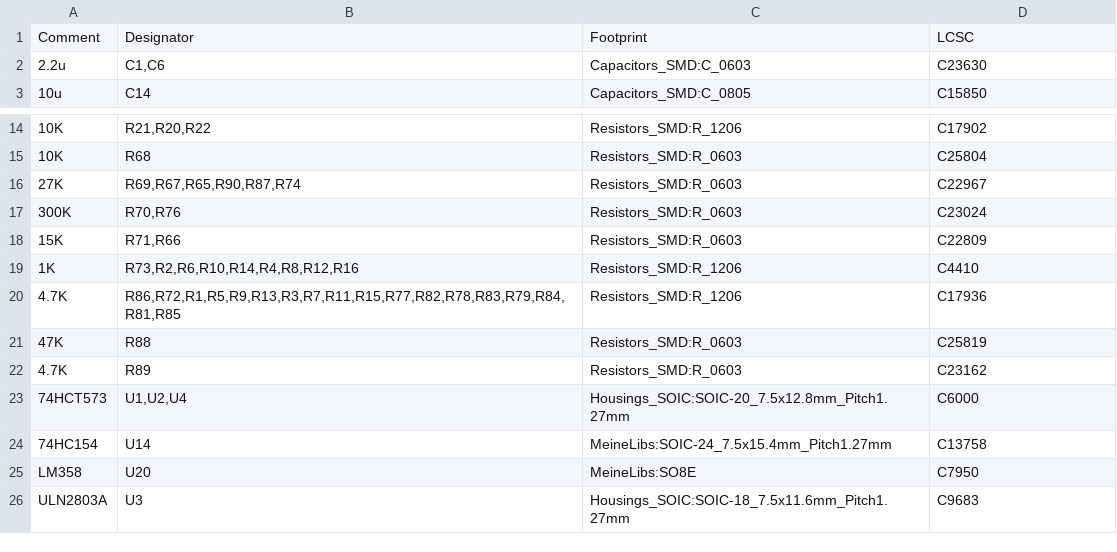
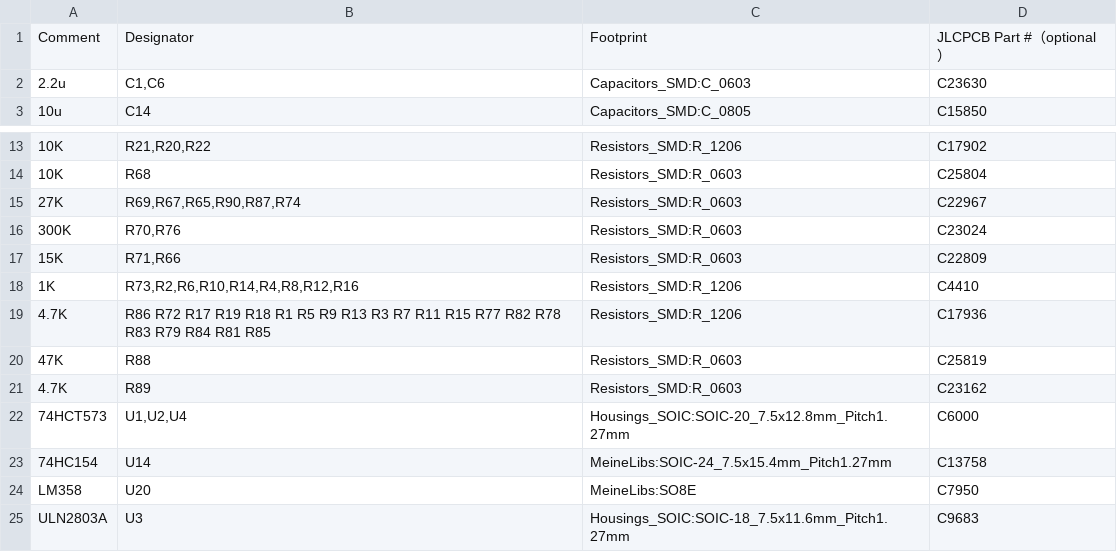
Before and after one commit to AmokSolderer/APC, a CSV file: DOC/Hardware/APC_FabricationFiles_SSOP/APC_BOM.csv, drawn as a sheet; only a part is shown, gaps mark what is left out; addresses are those after the commit; the diff covers the shown part only; the diff names each change by its address in the sheet, - before the commit and + after, or states it on an @@ line.

```diff
--- a/DOC/Hardware/APC_FabricationFiles_SSOP/APC_BOM.csv
+++ b/DOC/Hardware/APC_FabricationFiles_SSOP/APC_BOM.csv
-D1: LCSC
+D1: JLCPCB Part #（optional）
-B19: R86,R72,R1,R5,R9,R13,R3,R7,R11,R15,R77,R82,R78,R83,R79,R84,R81,R85
+B19: R86 R72 R17 R19 R18 R1 R5 R9 R13 R3 R7 R11 R15 R77 R82 R78 R83 R79 R84 R81 R85
```
Also changed, not shown: 20 added rows, 1 removed row and 9 edited cells elsewhere in this file, DOC/Hardware/APC_FabricationFiles_SSOP/APC_cpl_top.csv, 1 other file.
